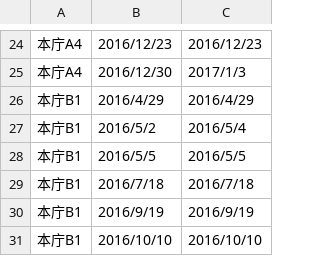
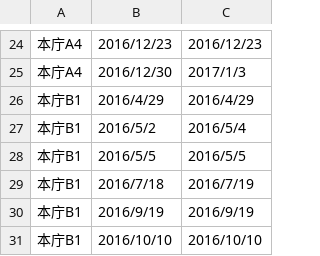
Before and after one commit to matsusakahon/5374, a CSV file: data/center.csv, drawn as a sheet; only a part is shown, gaps mark what is left out.

Commit message:
Update center.csv

```diff
--- a/data/center.csv
+++ b/data/center.csv
@@ -28,3 +28,3 @@
 本庁B1,2016/5/5,2016/5/5
-本庁B1,2016/7/18,2016/7/18
+本庁B1,2016/7/18,2016/7/19
 本庁B1,2016/9/19,2016/9/19
```
